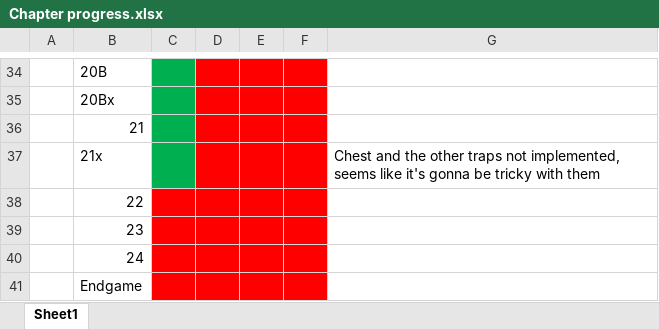
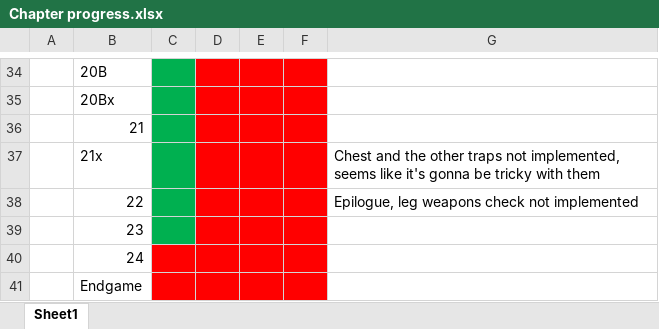
Before and after one commit to Gofer2x/FE6-in-FE8-Buildfile, an Excel workbook: Chapter progress.xlsx, sheet Sheet1, drawn as a sheet; only a part is shown, gaps mark what is left out; values as stored, in another font and other column widths than the file's, no borders; the diff names each change by its address in the sheet, - before the commit and + after, or states it on an @@ line.

```diff
--- a/Chapter progress.xlsx (sheet Sheet1)
+++ b/Chapter progress.xlsx (sheet Sheet1)
-C38:C39 fill: #FF0000
+C38:C39 fill: #00B050
-G38: (empty)
+G38: Epilogue, leg weapons check not implemented
```
Also changed, not shown: 37 other files.
